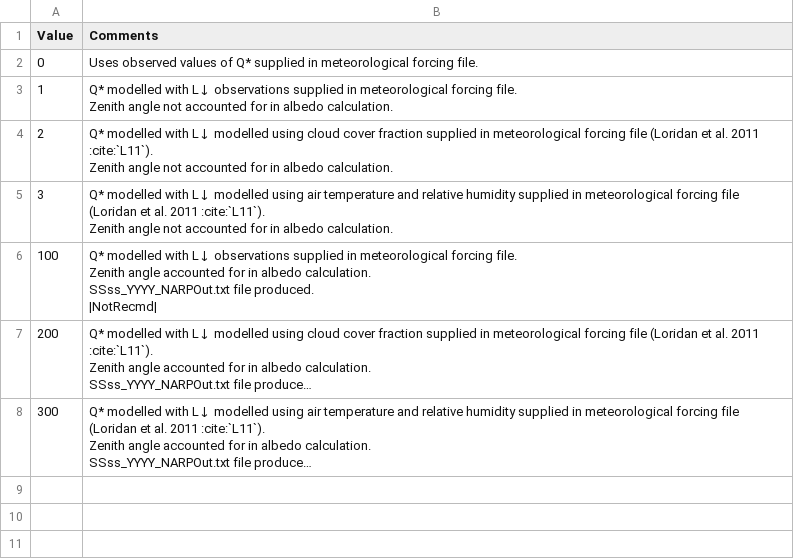
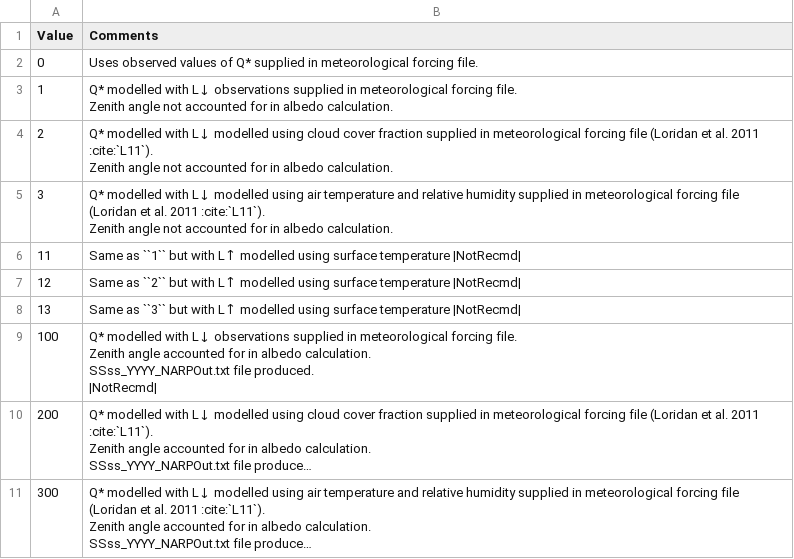
Before and after one commit to sj-mei/SUEWS, a CSV file: docs/source/input_files/RunControl/csv-table/NetRadiationMethod.csv, drawn as a sheet; long unchanged cells end in ….

Commit message:
add options for outgoing longwave modelled by surface temperature

```diff
--- a/docs/source/input_files/RunControl/csv-table/NetRadiationMethod.csv
+++ b/docs/source/input_files/RunControl/csv-table/NetRadiationMethod.csv
@@ -8,2 +8,5 @@ Zenith angle not accounted for in albedo calculation."
 Zenith angle not accounted for in albedo calculation."
+11,"Same as ``1`` but with L↑ modelled using surface temperature |NotRecmd|"
+12,"Same as ``2`` but with L↑ modelled using surface temperature |NotRecmd|"
+13,"Same as ``3`` but with L↑ modelled using surface temperature |NotRecmd|"
 100,"Q* modelled with L↓ observations supplied in meteorological forcing file.
```
Also changed, not shown: 2 other files.
